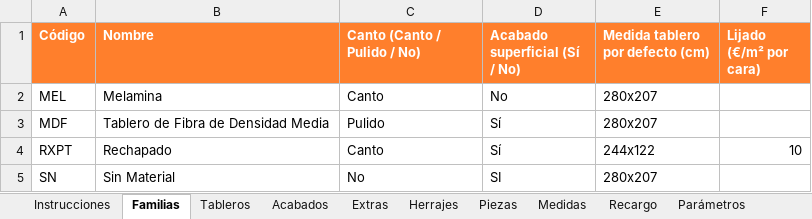
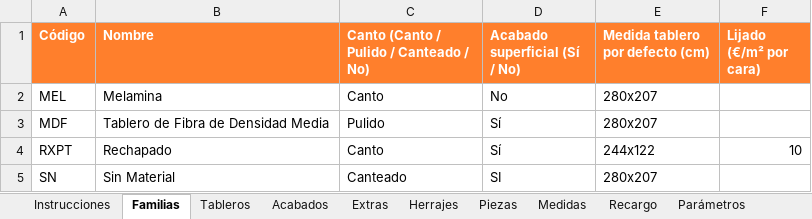
Before and after one commit to byaida99/pressupostos, an Excel workbook: catalogo.xlsx, sheet Familias, drawn as a sheet; values as stored, in another font and other column widths than the file's, no borders; the diff names each change by its address in the sheet, - before the commit and + after, or states it on an @@ line.

```diff
--- a/catalogo.xlsx (sheet Familias)
+++ b/catalogo.xlsx (sheet Familias)
-C1: Canto (Canto / Pulido / No)
+C1: Canto (Canto / Pulido / Canteado / No)
-C5: No
+C5: Canteado
```
Also changed, not shown: sheet Instrucciones, 4 other files.
